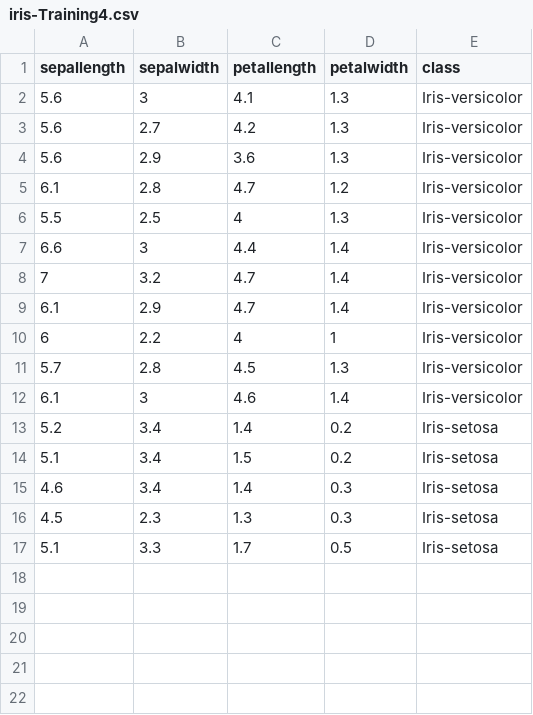
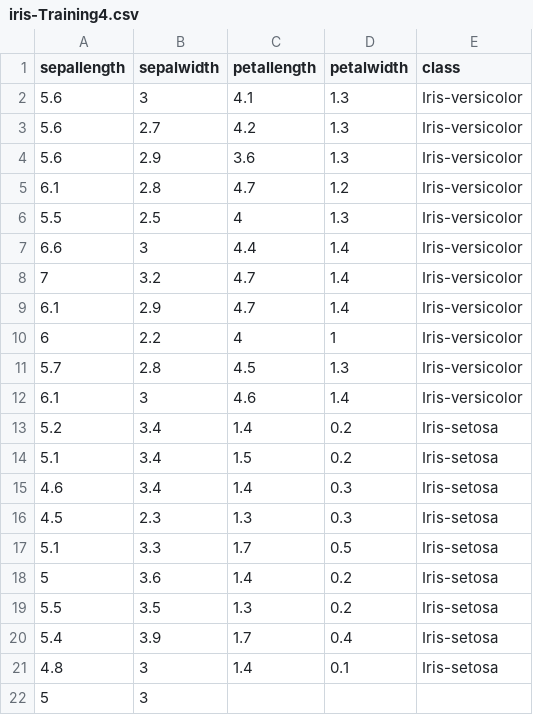
Before and after one commit to FatioSE/Kernel-PCA-DR, a CSV file: datasets/iris/iris-Training4.csv, drawn as a sheet.

```diff
--- a/datasets/iris/iris-Training4.csv
+++ b/datasets/iris/iris-Training4.csv
@@ -17 +17,6 @@ sepallength,sepalwidth,petallength,petalwidth,class
 5.1,3.3,1.7,0.5,Iris-setosa
+5,3.6,1.4,0.2,Iris-setosa
+5.5,3.5,1.3,0.2,Iris-setosa
+5.4,3.9,1.7,0.4,Iris-setosa
+4.8,3,1.4,0.1,Iris-setosa
+5,3
```
